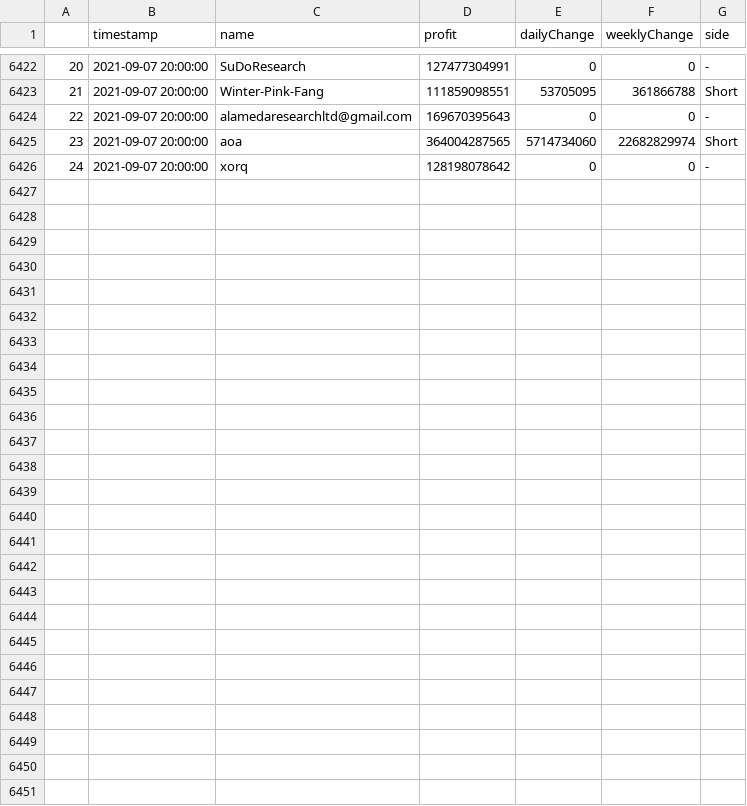
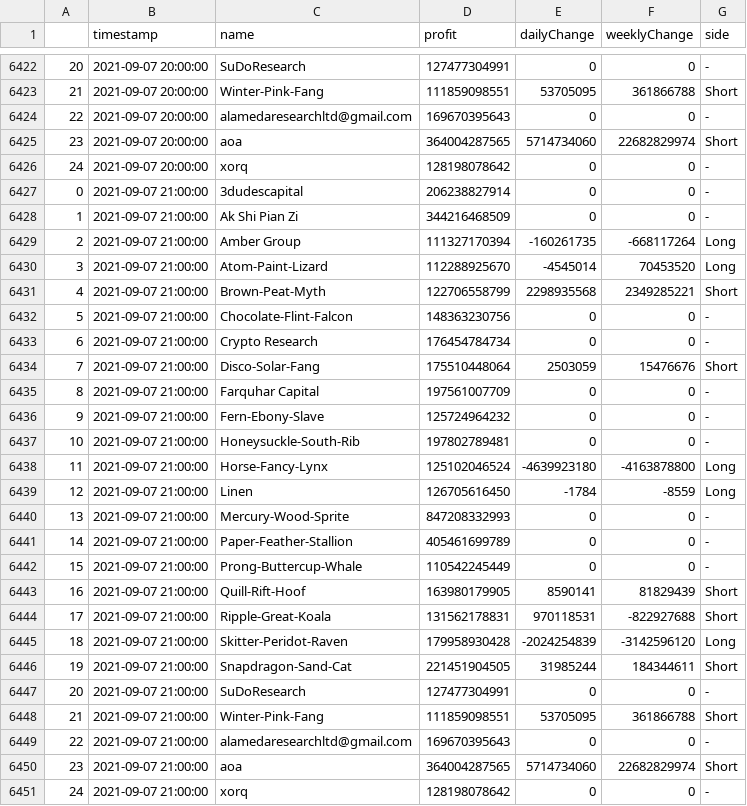
Before and after one commit to karl6885/bitmex-leaderboard-scraper-with-flat, a CSV file: df_output.csv, drawn as a sheet; only a part is shown, gaps mark what is left out; the diff names each change by its address in the sheet, - before the commit and + after, or states it on an @@ line.

Commit message:
Flat: latest data (2021-09-07T21:18:15.487Z) {   "date": "2021-09-07T21:18:15.487Z",   "files": [     {       "name": "bitmex-leaderboard.json",       "deltaBytes": 0,       "source": "https://api.btctools.io/api/leaderboard"     },     {       "name": "df_output.csv",       "deltaBytes": 1693,       "source": "https://api.btctools.io/api/leaderboard"     }   ] }

```diff
--- a/df_output.csv
+++ b/df_output.csv
+row 6427: 0 | 2021-09-07 21:00:00 | 3dudescapital | 206238827914 | 0 | 0 | -
+row 6428: 1 | 2021-09-07 21:00:00 | Ak Shi Pian Zi | 344216468509 | 0 | 0 | -
+row 6429: 2 | 2021-09-07 21:00:00 | Amber Group | 111327170394 | -160261735 | -668117264 | Long
+row 6430: 3 | 2021-09-07 21:00:00 | Atom-Paint-Lizard | 112288925670 | -4545014 | 70453520 | Long
+row 6431: 4 | 2021-09-07 21:00:00 | Brown-Peat-Myth | 122706558799 | 2298935568 | 2349285221 | Short
+row 6432: 5 | 2021-09-07 21:00:00 | Chocolate-Flint-Falcon | 148363230756 | 0 | 0 | -
+row 6433: 6 | 2021-09-07 21:00:00 | Crypto Research | 176454784734 | 0 | 0 | -
+row 6434: 7 | 2021-09-07 21:00:00 | Disco-Solar-Fang | 175510448064 | 2503059 | 15476676 | Short
+row 6435: 8 | 2021-09-07 21:00:00 | Farquhar Capital | 197561007709 | 0 | 0 | -
+row 6436: 9 | 2021-09-07 21:00:00 | Fern-Ebony-Slave | 125724964232 | 0 | 0 | -
+row 6437: 10 | 2021-09-07 21:00:00 | Honeysuckle-South-Rib | 197802789481 | 0 | 0 | -
+row 6438: 11 | 2021-09-07 21:00:00 | Horse-Fancy-Lynx | 125102046524 | -4639923180 | -4163878800 | Long
+row 6439: 12 | 2021-09-07 21:00:00 | Linen | 126705616450 | -1784 | -8559 | Long
+row 6440: 13 | 2021-09-07 21:00:00 | Mercury-Wood-Sprite | 847208332993 | 0 | 0 | -
+row 6441: 14 | 2021-09-07 21:00:00 | Paper-Feather-Stallion | 405461699789 | 0 | 0 | -
+row 6442: 15 | 2021-09-07 21:00:00 | Prong-Buttercup-Whale | 110542245449 | 0 | 0 | -
+row 6443: 16 | 2021-09-07 21:00:00 | Quill-Rift-Hoof | 163980179905 | 8590141 | 81829439 | Short
+row 6444: 17 | 2021-09-07 21:00:00 | Ripple-Great-Koala | 131562178831 | 970118531 | -822927688 | Short
+row 6445: 18 | 2021-09-07 21:00:00 | Skitter-Peridot-Raven | 179958930428 | -2024254839 | -3142596120 | Long
+row 6446: 19 | 2021-09-07 21:00:00 | Snapdragon-Sand-Cat | 221451904505 | 31985244 | 184344611 | Short
+row 6447: 20 | 2021-09-07 21:00:00 | SuDoResearch | 127477304991 | 0 | 0 | -
+row 6448: 21 | 2021-09-07 21:00:00 | Winter-Pink-Fang | 111859098551 | 53705095 | 361866788 | Short
+row 6449: 22 | 2021-09-07 21:00:00 | alamedaresearchltd@gmail.com | 169670395643 | 0 | 0 | -
+row 6450: 23 | 2021-09-07 21:00:00 | aoa | 364004287565 | 5714734060 | 22682829974 | Short
+row 6451: 24 | 2021-09-07 21:00:00 | xorq | 128198078642 | 0 | 0 | -
```
Also changed, not shown: 1 other file.
